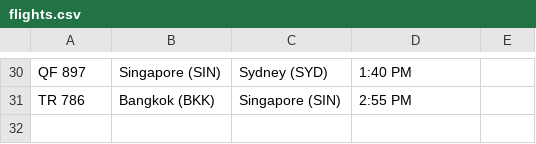
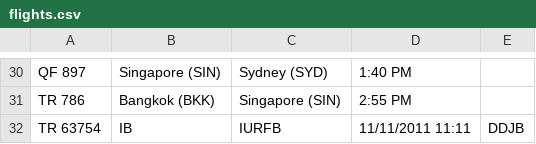
Before and after one commit to falakkkkk/PRG2_Final_Assignment, a CSV file: PRG2_Final_Assignment/flights.csv, drawn as a sheet; only a part is shown, gaps mark what is left out.

Commit message:
Fixed Qn 6: the code allows the flight to be created in the csv file.

```diff
--- a/PRG2_Final_Assignment/flights.csv
+++ b/PRG2_Final_Assignment/flights.csv
@@ -31 +31,2 @@ QF 897,Singapore (SIN),Sydney (SYD),1:40 PM,
 TR 786,Bangkok (BKK),Singapore (SIN),2:55 PM,
+TR 63754,IB,IURFB,11/11/2011 11:11,DDJB
```
Also changed, not shown: 2 other files.
